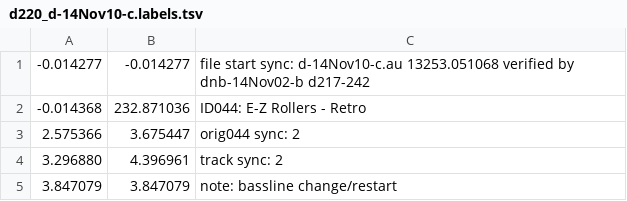
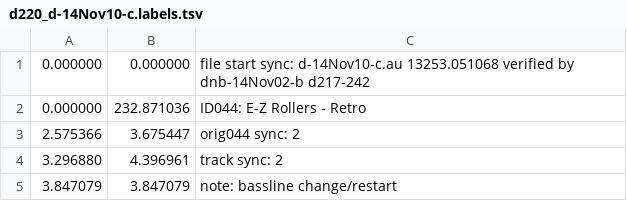
Before and after one commit to trjh/netradio_DNB_analysis, a TSV file: labels/d220_d-14Nov10-c.labels.tsv, drawn as a sheet; only a part is shown.

Commit message:
d220 / d-14Nov10-c -- correct file start point

```diff
--- a/labels/d220_d-14Nov10-c.labels.tsv
+++ b/labels/d220_d-14Nov10-c.labels.tsv
@@ -1,3 +1,3 @@
--0.014277	-0.014277	file start sync: d-14Nov10-c.au 13253.051068 verified by dnb-14Nov02-b d217-242
--0.014368	232.871036	ID044: E-Z Rollers - Retro
+0.000000	0.000000	file start sync: d-14Nov10-c.au 13253.051068 verified by dnb-14Nov02-b d217-242
+0.000000	232.871036	ID044: E-Z Rollers - Retro
 2.575366	3.675447	orig044 sync: 2
```
